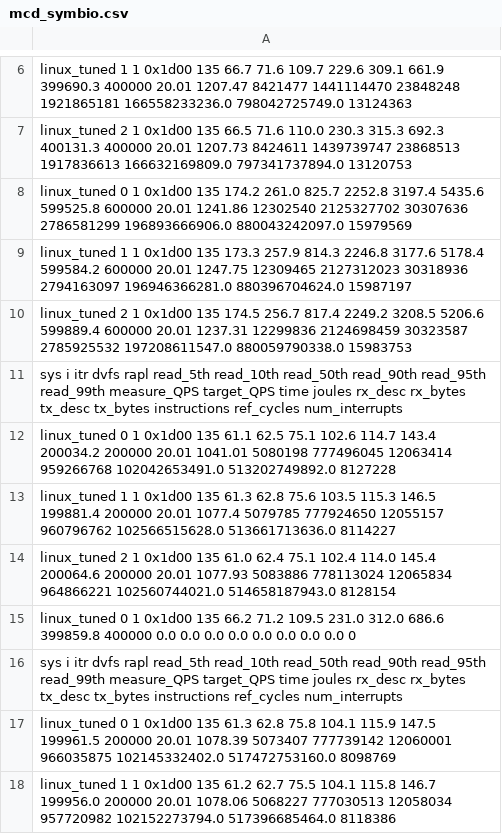
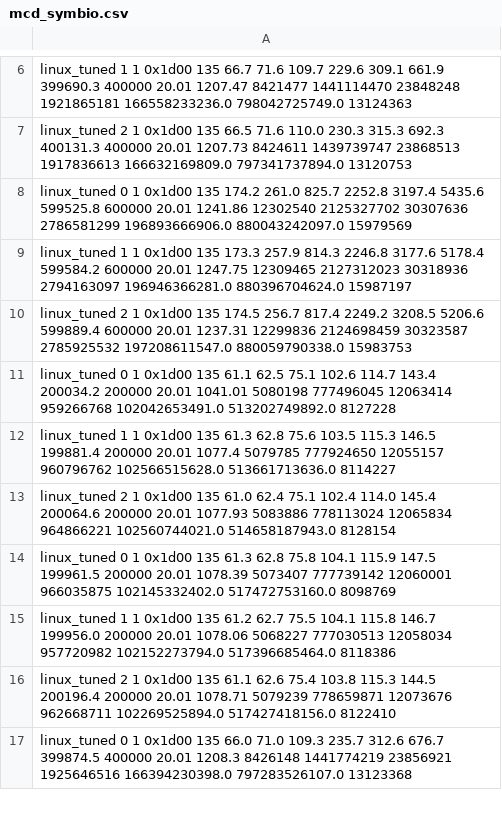
Before and after one commit to like101101/energy_trace_experiment_scripts, a CSV file: mcd/like/mcd_symbio.csv, drawn as a sheet; only a part is shown, gaps mark what is left out; the shorter side is filled out with more unchanged rows.

Commit message:
Update mcd_symbio.csv

```diff
--- a/mcd/like/mcd_symbio.csv
+++ b/mcd/like/mcd_symbio.csv
@@ -10,3 +10,2 @@ linux_tuned 1 1 0x1d00 135 173.3 257.9 814.3 2246.8 3177.6 5178.4 599584.2 60000
 linux_tuned 2 1 0x1d00 135 174.5 256.7 817.4 2249.2 3208.5 5206.6 599889.4 600000 20.01 1237.31 12299836 2124698459 30323587 2785925532 197208611547.0 880059790338.0 15983753
-sys i itr dvfs rapl read_5th read_10th read_50th read_90th read_95th read_99th measure_QPS target_QPS time joules rx_desc rx_bytes tx_desc tx_bytes instructions ref_cycles num_interrupts
 linux_tuned 0 1 0x1d00 135 61.1 62.5 75.1 102.6 114.7 143.4 200034.2 200000 20.01 1041.01 5080198 777496045 12063414 959266768 102042653491.0 513202749892.0 8127228
@@ -14,4 +13,2 @@ linux_tuned 1 1 0x1d00 135 61.3 62.8 75.6 103.5 115.3 146.5 199881.4 200000 20.0
 linux_tuned 2 1 0x1d00 135 61.0 62.4 75.1 102.4 114.0 145.4 200064.6 200000 20.01 1077.93 5083886 778113024 12065834 964866221 102560744021.0 514658187943.0 8128154
-linux_tuned 0 1 0x1d00 135 66.2 71.2 109.5 231.0 312.0 686.6 399859.8 400000 0.0 0.0 0.0 0.0 0.0 0.0 0.0 0.0 0
-sys i itr dvfs rapl read_5th read_10th read_50th read_90th read_95th read_99th measure_QPS target_QPS time joules rx_desc rx_bytes tx_desc tx_bytes instructions ref_cycles num_interrupts
 linux_tuned 0 1 0x1d00 135 61.3 62.8 75.8 104.1 115.9 147.5 199961.5 200000 20.01 1078.39 5073407 777739142 12060001 966035875 102145332402.0 517472753160.0 8098769
```
